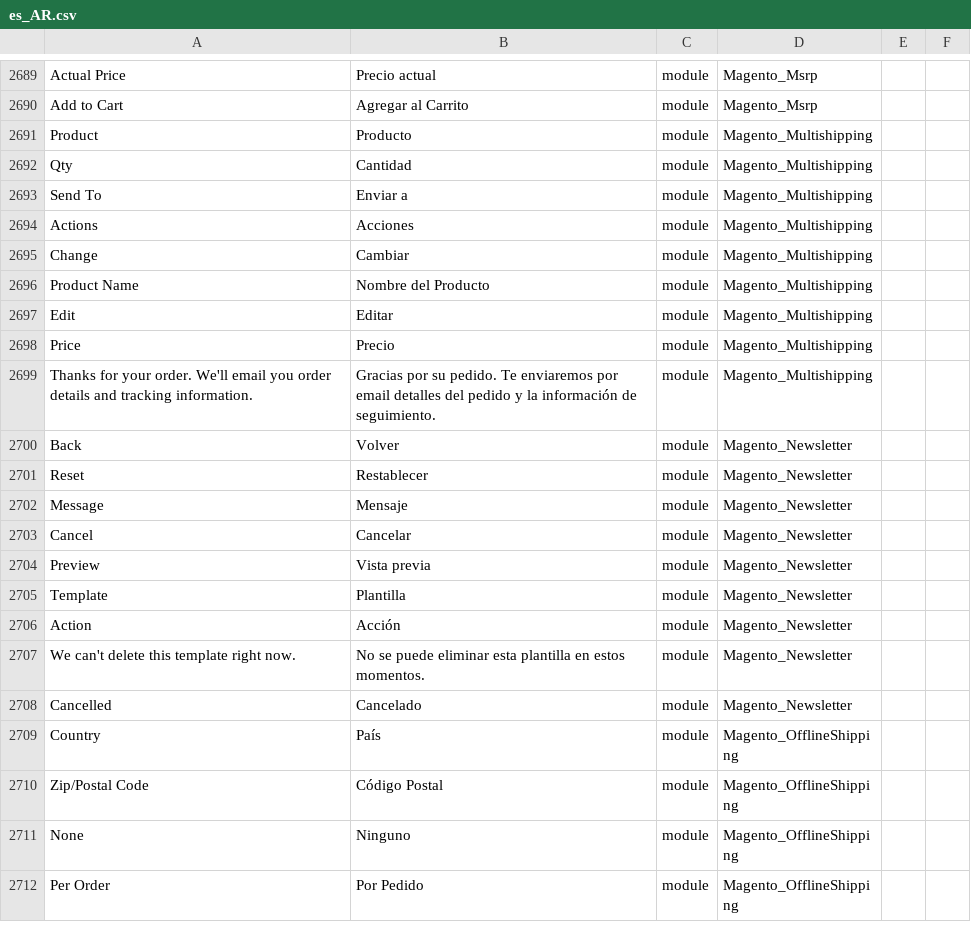
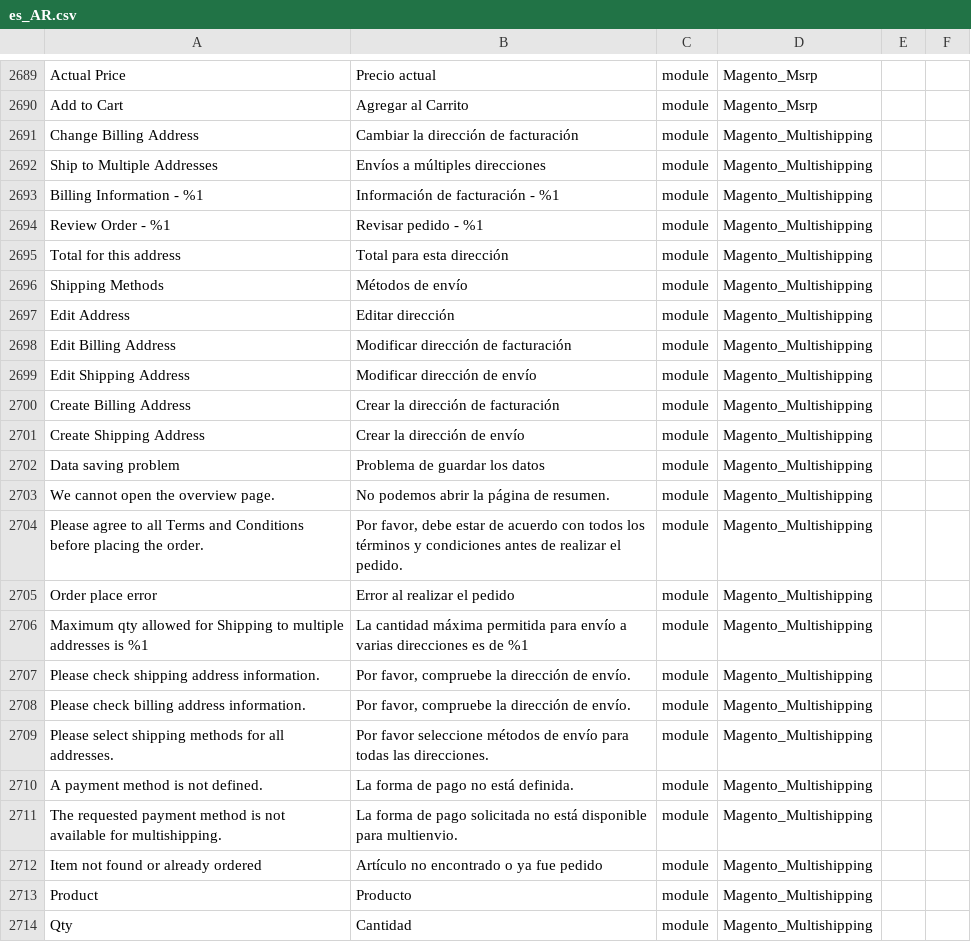
Before and after one commit to Magento2Translations/language_es_ar, a CSV file: es_AR.csv, drawn as a sheet; only a part is shown, gaps mark what is left out; the shorter side is filled out with more unchanged rows; the diff names each change by its address in the sheet, - before the commit and + after, or states it on an @@ line.

```diff
--- a/es_AR.csv
+++ b/es_AR.csv
+row 2691: Change Billing Address | Cambiar la dirección de facturación | module | Magento_Multishipping
+row 2692: Ship to Multiple Addresses | Envíos a múltiples direcciones | module | Magento_Multishipping
+row 2693: Billing Information - %1 | Información de facturación - %1 | module | Magento_Multishipping
+row 2694: Review Order - %1 | Revisar pedido - %1 | module | Magento_Multishipping
+row 2695: Total for this address | Total para esta dirección | module | Magento_Multishipping
+row 2696: Shipping Methods | Métodos de envío | module | Magento_Multishipping
+row 2697: Edit Address | Editar dirección | module | Magento_Multishipping
+row 2698: Edit Billing Address | Modificar dirección de facturación | module | Magento_Multishipping
+row 2699: Edit Shipping Address | Modificar dirección de envío | module | Magento_Multishipping
+row 2700: Create Billing Address | Crear la dirección de facturación | module | Magento_Multishipping
+row 2701: Create Shipping Address | Crear la dirección de envío | module | Magento_Multishipping
+row 2702: Data saving problem | Problema de guardar los datos | module | Magento_Multishipping
+row 2703: We cannot open the overview page. | No podemos abrir la página de resumen. | module | Magento_Multishipping
+row 2704: Please agree to all Terms and Conditions before placing the order. | Por favor, debe estar de acuerdo con todos los términos y condiciones antes de realizar el pedido. | module | Magento_Multishipping
+row 2705: Order place error | Error al realizar el pedido | module | Magento_Multishipping
+row 2706: Maximum qty allowed for Shipping to multiple addresses is %1 | La cantidad máxima permitida para envío a varias direcciones es de %1 | module | Magento_Multishipping
+row 2707: Please check shipping address information. | Por favor, compruebe la dirección de envío. | module | Magento_Multishipping
+row 2708: Please check billing address information. | Por favor, compruebe la dirección de envío. | module | Magento_Multishipping
+row 2709: Please select shipping methods for all addresses. | Por favor seleccione métodos de envío para todas las direcciones. | module | Magento_Multishipping
+row 2710: A payment method is not defined. | La forma de pago no está definida. | module | Magento_Multishipping
+row 2711: The requested payment method is not available for multishipping. | La forma de pago solicitada no está disponible para multienvio. | module | Magento_Multishipping
+row 2712: Item not found or already ordered | Artículo no encontrado o ya fue pedido | module | Magento_Multishipping
```
Also changed, not shown: 1 other file.
